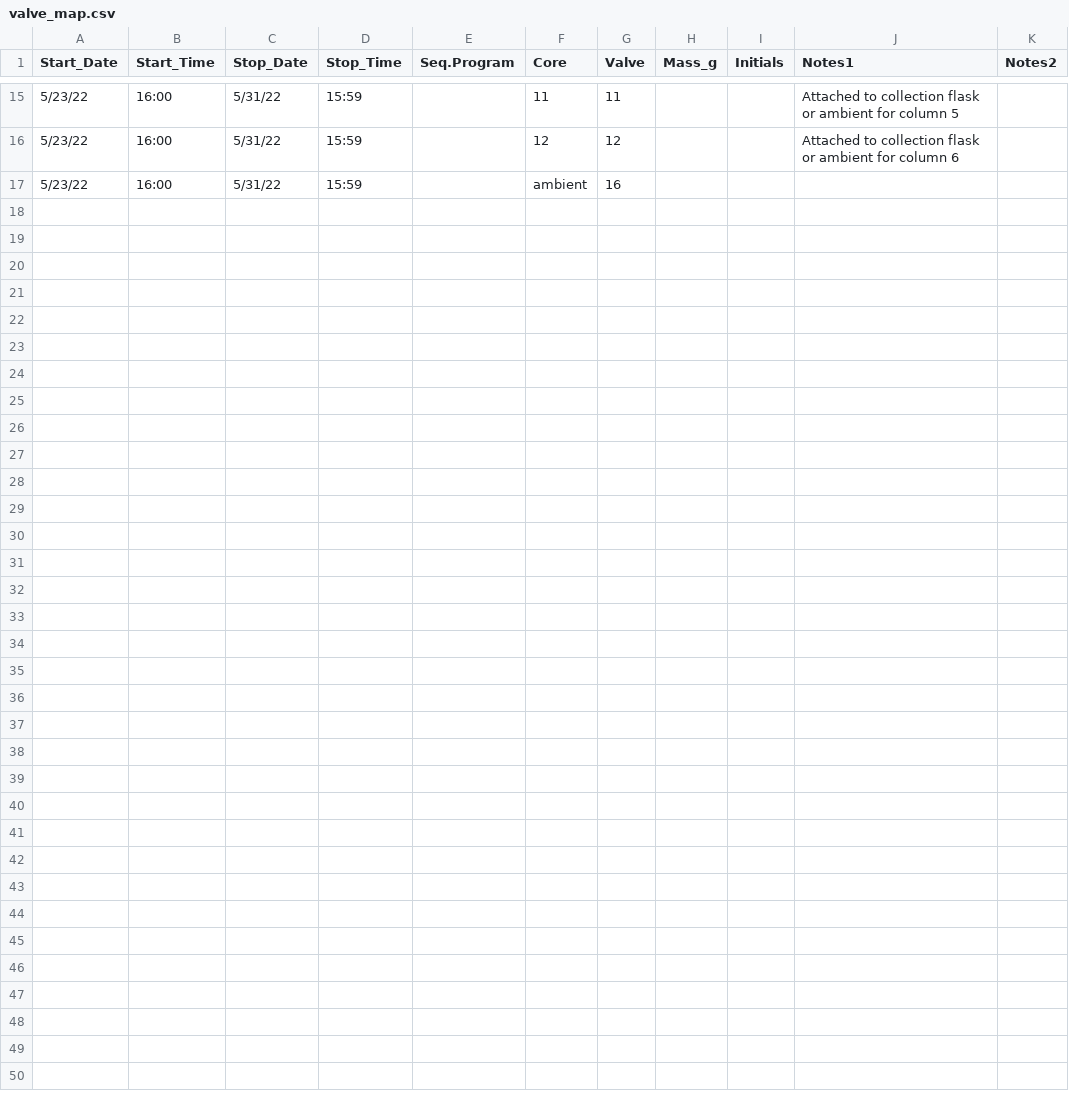
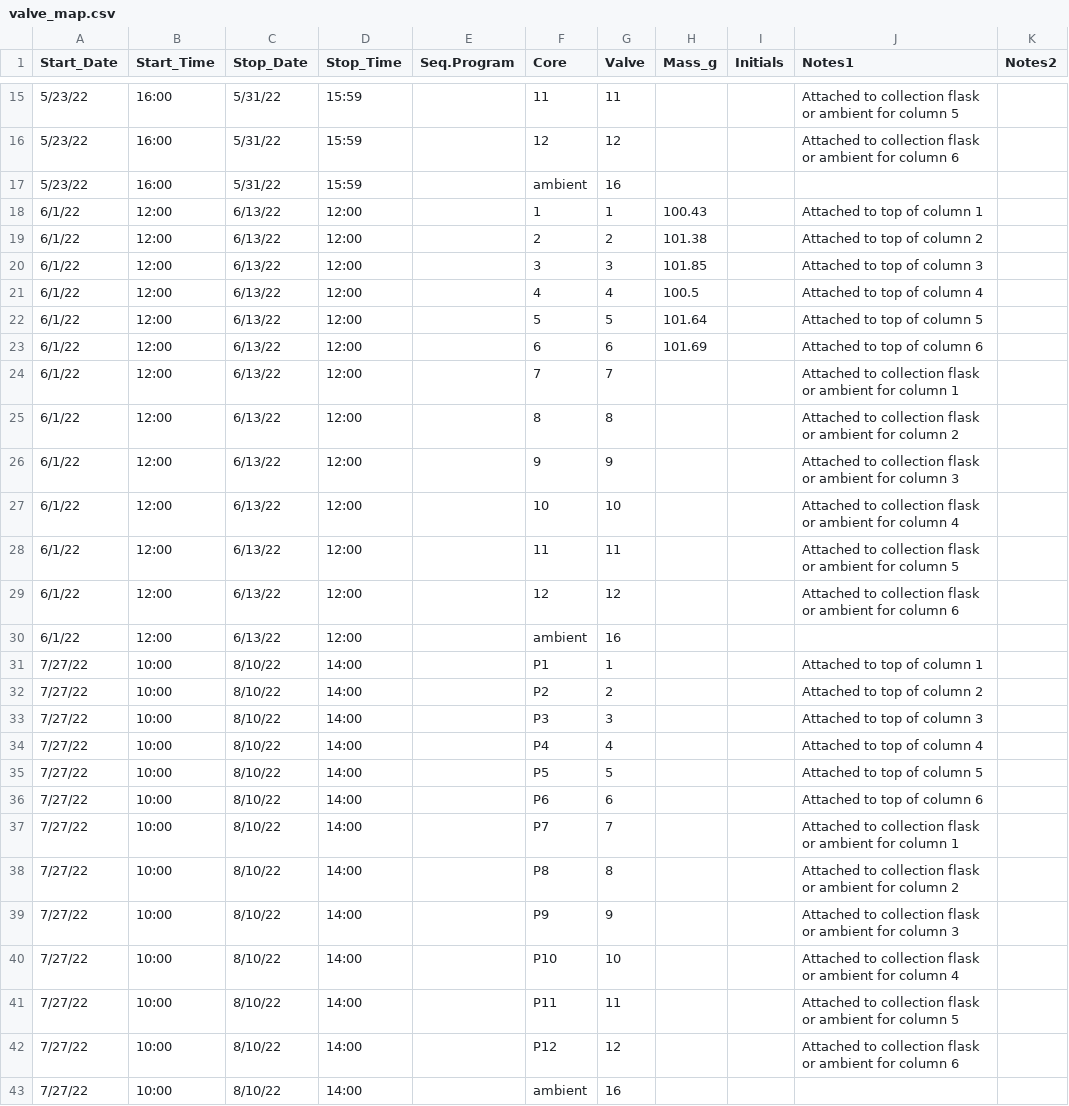
Before and after one commit to kaizadp/ldrd22_columns, a CSV file: data/valve_map.csv, drawn as a sheet; only a part is shown, gaps mark what is left out.

Commit message:
update corekey and valve map for prosser

```diff
--- a/data/valve_map.csv
+++ b/data/valve_map.csv
@@ -17 +17,27 @@ Start_Date,Start_Time,Stop_Date,Stop_Time,Seq.Program,Core,Valve,Mass_g,Initials
 5/23/22,16:00,5/31/22,15:59,,ambient,16,,,,
+6/1/22,12:00,6/13/22,12:00,,1,1,100.43,,Attached to top of column 1,
+6/1/22,12:00,6/13/22,12:00,,2,2,101.38,,Attached to top of column 2,
+6/1/22,12:00,6/13/22,12:00,,3,3,101.85,,Attached to top of column 3,
+6/1/22,12:00,6/13/22,12:00,,4,4,100.5,,Attached to top of column 4,
+6/1/22,12:00,6/13/22,12:00,,5,5,101.64,,Attached to top of column 5,
+6/1/22,12:00,6/13/22,12:00,,6,6,101.69,,Attached to top of column 6,
+6/1/22,12:00,6/13/22,12:00,,7,7,,,Attached to collection flask or ambient for column 1,
+6/1/22,12:00,6/13/22,12:00,,8,8,,,Attached to collection flask or ambient for column 2,
+6/1/22,12:00,6/13/22,12:00,,9,9,,,Attached to collection flask or ambient for column 3,
+6/1/22,12:00,6/13/22,12:00,,10,10,,,Attached to collection flask or ambient for column 4,
+6/1/22,12:00,6/13/22,12:00,,11,11,,,Attached to collection flask or ambient for column 5,
+6/1/22,12:00,6/13/22,12:00,,12,12,,,Attached to collection flask or ambient for column 6,
+6/1/22,12:00,6/13/22,12:00,,ambient,16,,,,
+7/27/22,10:00,8/10/22,14:00,,P1,1,,,Attached to top of column 1,
+7/27/22,10:00,8/10/22,14:00,,P2,2,,,Attached to top of column 2,
+7/27/22,10:00,8/10/22,14:00,,P3,3,,,Attached to top of column 3,
+7/27/22,10:00,8/10/22,14:00,,P4,4,,,Attached to top of column 4,
+7/27/22,10:00,8/10/22,14:00,,P5,5,,,Attached to top of column 5,
+7/27/22,10:00,8/10/22,14:00,,P6,6,,,Attached to top of column 6,
+7/27/22,10:00,8/10/22,14:00,,P7,7,,,Attached to collection flask or ambient for column 1,
+7/27/22,10:00,8/10/22,14:00,,P8,8,,,Attached to collection flask or ambient for column 2,
+7/27/22,10:00,8/10/22,14:00,,P9,9,,,Attached to collection flask or ambient for column 3,
+7/27/22,10:00,8/10/22,14:00,,P10,10,,,Attached to collection flask or ambient for column 4,
+7/27/22,10:00,8/10/22,14:00,,P11,11,,,Attached to collection flask or ambient for column 5,
+7/27/22,10:00,8/10/22,14:00,,P12,12,,,Attached to collection flask or ambient for column 6,
+7/27/22,10:00,8/10/22,14:00,,ambient,16,,,,
```
Also changed, not shown: data/corekey.csv.
